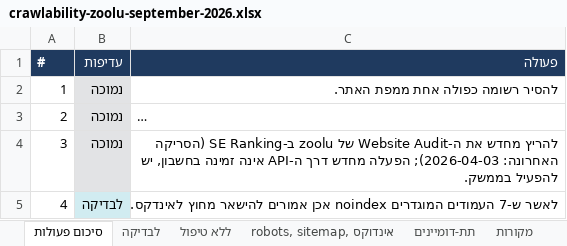
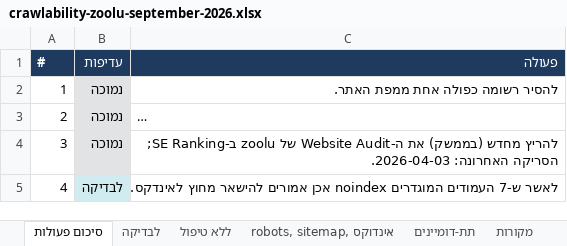
Before and after one commit to nadavon6-ops/seo-reports, an Excel workbook: public/crawlability-zoolu-september-2026.xlsx, sheet סיכום פעולות, drawn as a sheet; only a part is shown; long unchanged cells end in …; values as stored, in another font and other column widths than the file's, no borders; the diff covers the shown part only; the diff names each change by its address in the sheet, - before the commit and + after, or states it on an @@ line.

```diff
--- a/public/crawlability-zoolu-september-2026.xlsx (sheet סיכום פעולות)
+++ b/public/crawlability-zoolu-september-2026.xlsx (sheet סיכום פעולות)
-C4 (פעולה): להריץ מחדש את ה-Website Audit של zoolu ב-SE Ranking (הסריקה האחרונה: 2026-04-03); הפעלה מחדש דרך ה-API אינה זמינה בחשבון, יש להפעיל בממשק.
+C4 (פעולה): להריץ מחדש (בממשק) את ה-Website Audit של zoolu ב-SE Ranking; הסריקה האחרונה: 2026-04-03.
```
Also changed, not shown: 1 edited cell elsewhere in this sheet, sheet ללא טיפול, public/crawlability-bespirit-september-2026.xlsx, public/crawlability-bth-september-2026.xlsx, 54 other files.
